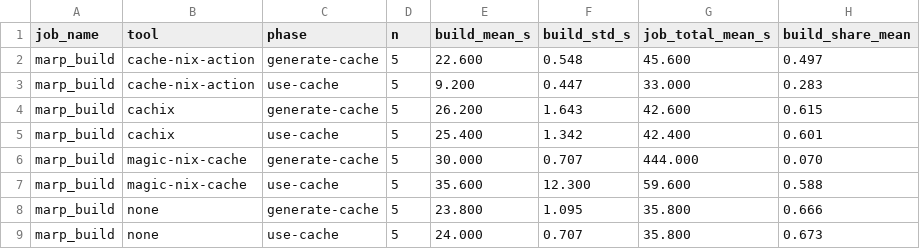
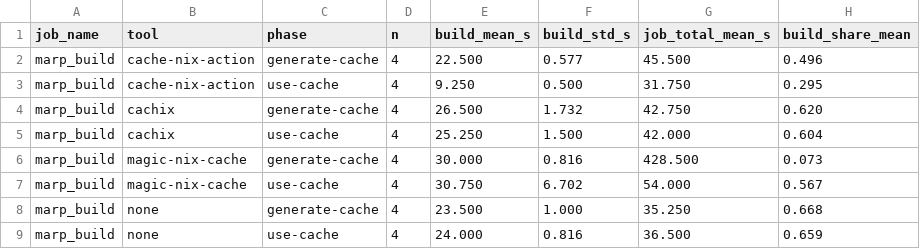
Before and after one commit to ryuryu333/nix_cache_ci_experiments, a CSV file: reports/my_result/summary.csv, drawn as a sheet; only a part is shown; the diff covers the shown part only.

```diff
--- a/reports/my_result/summary.csv
+++ b/reports/my_result/summary.csv
@@ -1,9 +1,9 @@
 job_name,tool,phase,n,build_mean_s,build_std_s,job_total_mean_s,build_share_mean
-marp_build,cache-nix-action,generate-cache,5,22.600,0.548,45.600,0.497
-marp_build,cache-nix-action,use-cache,5,9.200,0.447,33.000,0.283
-marp_build,cachix,generate-cache,5,26.200,1.643,42.600,0.615
-marp_build,cachix,use-cache,5,25.400,1.342,42.400,0.601
-marp_build,magic-nix-cache,generate-cache,5,30.000,0.707,444.000,0.070
-marp_build,magic-nix-cache,use-cache,5,35.600,12.300,59.600,0.588
-marp_build,none,generate-cache,5,23.800,1.095,35.800,0.666
-marp_build,none,use-cache,5,24.000,0.707,35.800,0.673
+marp_build,cache-nix-action,generate-cache,4,22.500,0.577,45.500,0.496
+marp_build,cache-nix-action,use-cache,4,9.250,0.500,31.750,0.295
+marp_build,cachix,generate-cache,4,26.500,1.732,42.750,0.620
+marp_build,cachix,use-cache,4,25.250,1.500,42.000,0.604
+marp_build,magic-nix-cache,generate-cache,4,30.000,0.816,428.500,0.073
+marp_build,magic-nix-cache,use-cache,4,30.750,6.702,54.000,0.567
+marp_build,none,generate-cache,4,23.500,1.000,35.250,0.668
+marp_build,none,use-cache,4,24.000,0.816,36.500,0.659
```
Also changed, not shown: 38 edited cells elsewhere in this file, reports/my_result/combined.csv, reports/my_result/detail.csv, 14 other files.
